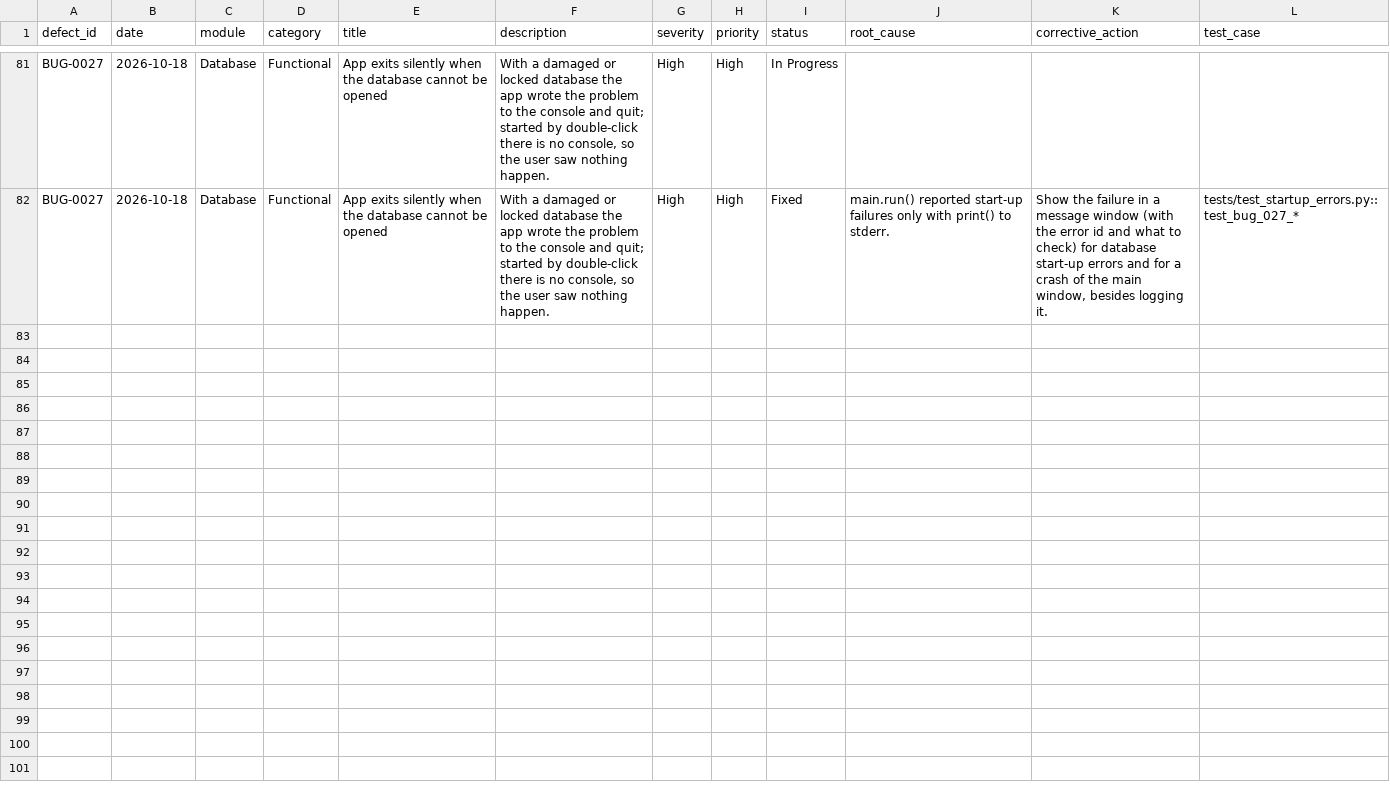
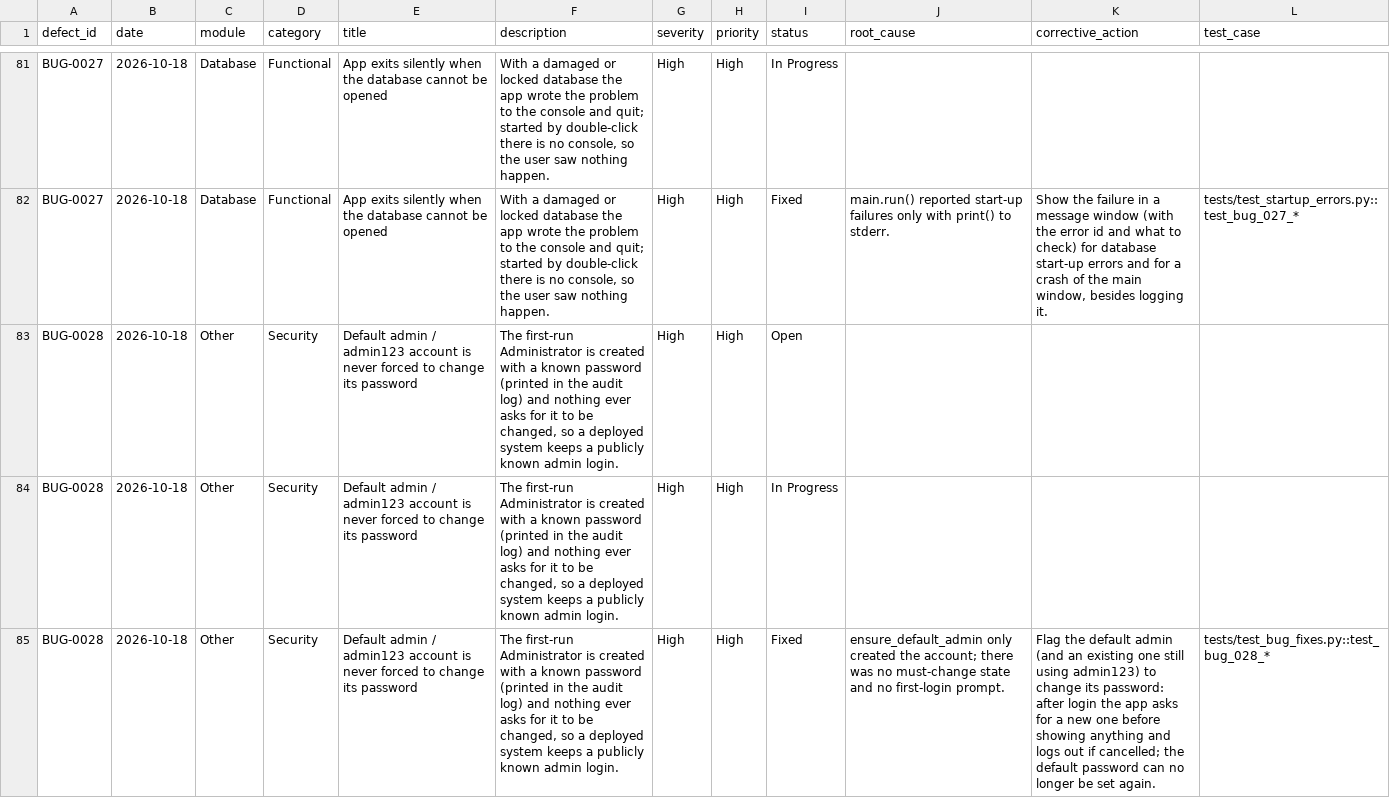
Before and after one commit to 13mayankjoshi13/Hostel_Management_System_TQM, a CSV file: TQM/data/defect_log.csv, drawn as a sheet; only a part is shown, gaps mark what is left out; the diff names each change by its address in the sheet, - before the commit and + after, or states it on an @@ line.

Commit message:
modified:   TQM/data/audit_logs.csv modified:   TQM/data/defect_log.csv

```diff
--- a/TQM/data/defect_log.csv
+++ b/TQM/data/defect_log.csv
+row 83: BUG-0028 | 2026-10-18 | Other | Security | Default admin / admin123 account is never forced to change its password | The first-run Administrator is created with a known password (printed in the audit log) and nothing ever asks for it to be changed, so a deployed system keeps a publicly known admin login. | High | High | Open
+row 84: BUG-0028 | 2026-10-18 | Other | Security | Default admin / admin123 account is never forced to change its password | The first-run Administrator is created with a known password (printed in the audit log) and nothing ever asks for it to be changed, so a deployed system keeps a publicly known admin login. | High | High | In Progress
+row 85: BUG-0028 | 2026-10-18 | Other | Security | Default admin / admin123 account is never forced to change its password | The first-run Administrator is created with a known password (printed in the audit log) and nothing ever asks for it to be changed, so a deployed system keeps a publicly known admin login. | High | High | Fixed | ensure_default_admin only created the account; there was no must-change state and no first-login prompt. | Flag the default admin (and an existing one still using admin123) to change its password: after login the app asks for a new one before showing anything and logs out if cancelled; the default password can no longer be set again. | tests/test_bug_fixes.py::test_bug_028_*
```
Also changed, not shown: TQM/data/audit_logs.csv.
